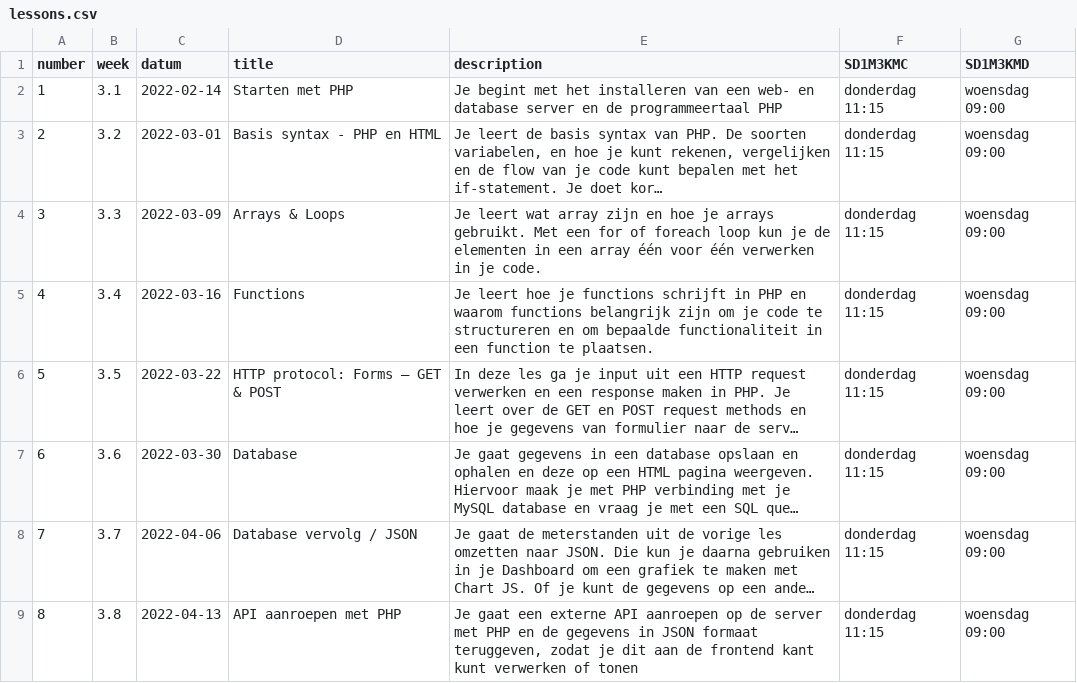
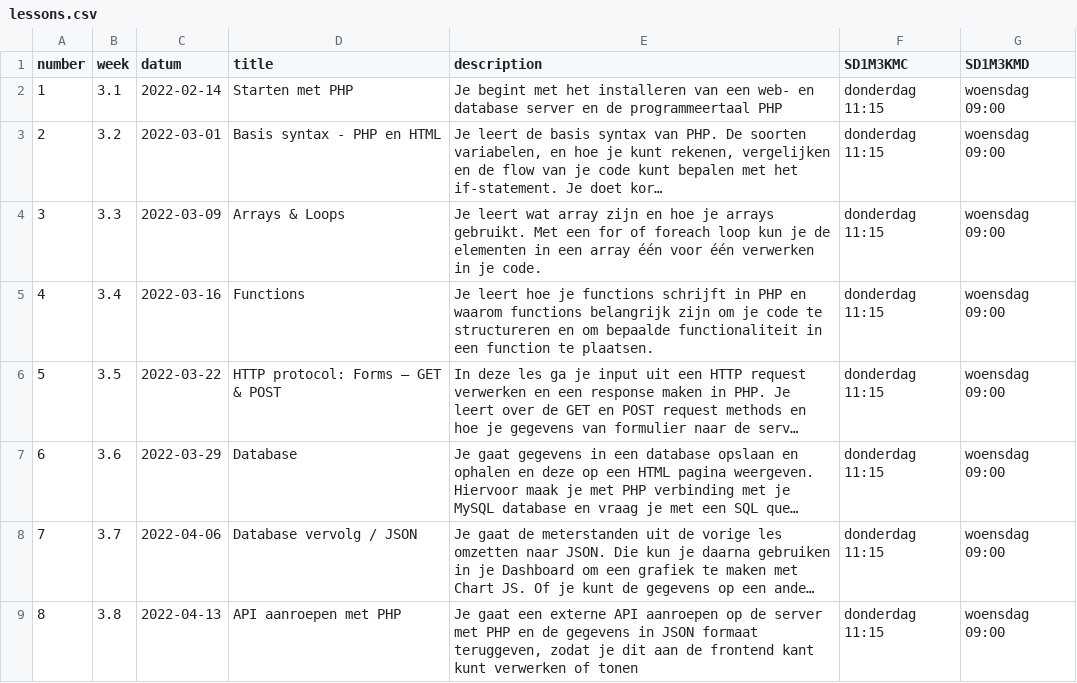
Before and after one commit to progsen/M3Prog_backend, a CSV file: _data/lessons.csv, drawn as a sheet; long unchanged cells end in …; the diff names each change by its address in the sheet, - before the commit and + after, or states it on an @@ line.

Commit message:
Datum dag eerder

```diff
--- a/_data/lessons.csv
+++ b/_data/lessons.csv
-C7 (datum): 2022-03-30
+C7 (datum): 2022-03-29
```
